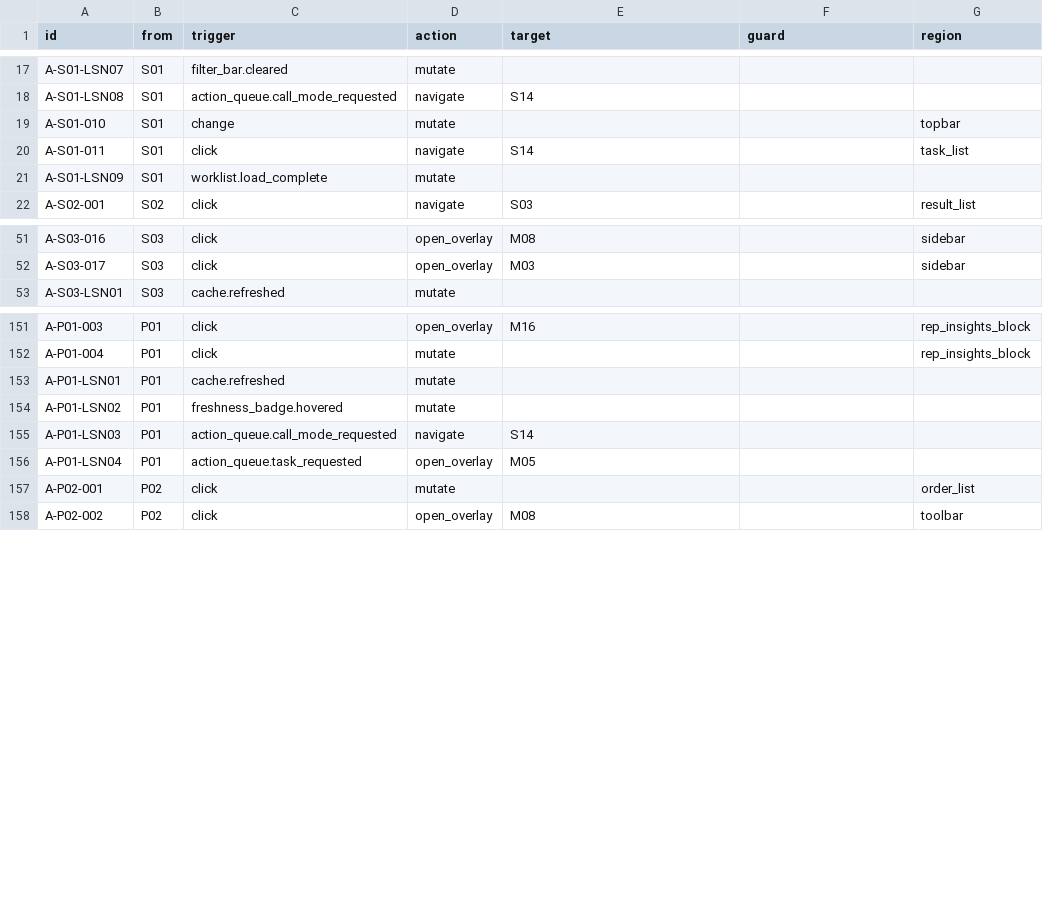
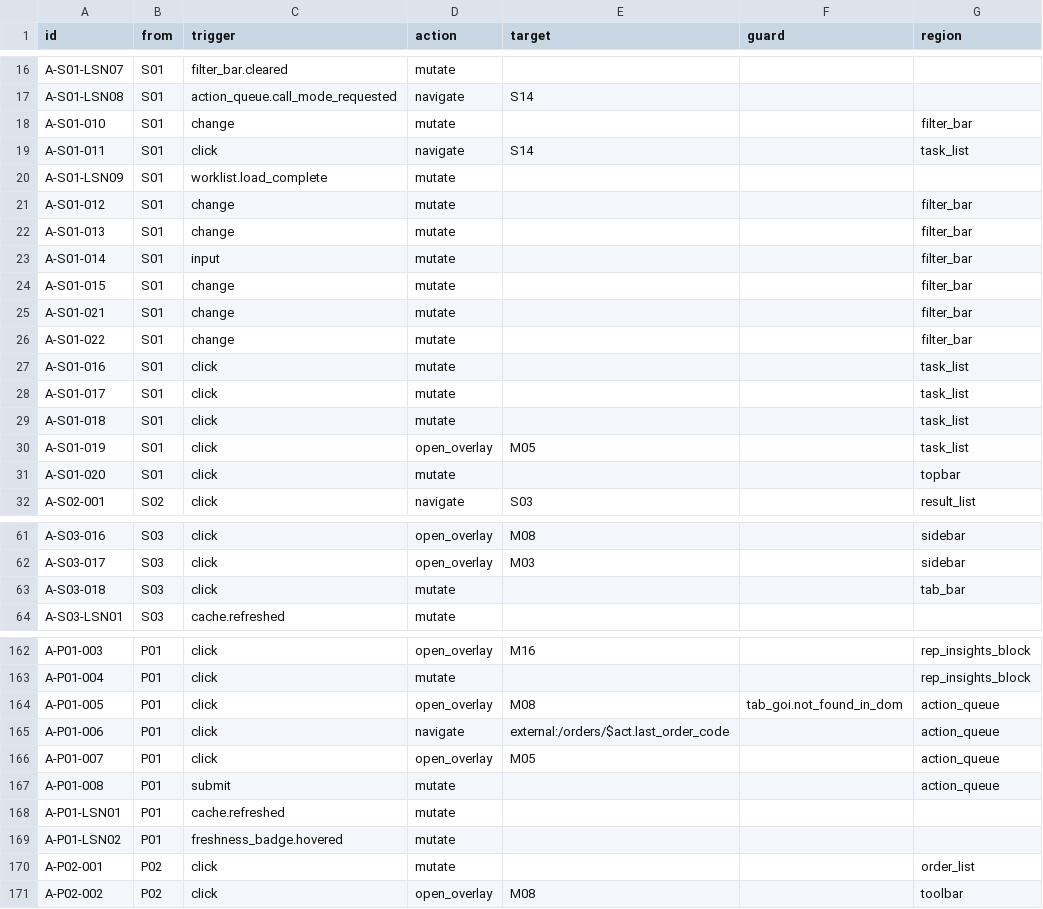
Before and after one commit to vantt/data-integration, a CSV file: crm/docs/ui-spec/generated/action-registry.csv, drawn as a sheet; only a part is shown, gaps mark what is left out; the diff covers the shown part only.

Commit message:
feat(crm): two-row collapsible filter bar for S01 Worklist
WlfTwoRow: row 1 always visible (search, Ưu tiên, 3 mode toggles, Lọc nâng
cao), row 2 collapsible via adv URL state (Sản phẩm, Hạng KH, Loại, Phân
khúc). HTMX last-value-wins pattern via parse_filters._last() + getlist()
enables toggle and reset without JS.

Also staged: party entity + customer contact/address/tag mart models,
dim_customers extensions, prototype updates, S01 ui-spec, wl_filter.jsx.

```diff
--- a/crm/docs/ui-spec/generated/action-registry.csv
+++ b/crm/docs/ui-spec/generated/action-registry.csv
@@ -18,5 +17,16 @@ A-S01-LSN07,S01,filter_bar.cleared,mutate,,,
 A-S01-LSN08,S01,action_queue.call_mode_requested,navigate,S14,,
-A-S01-010,S01,change,mutate,,,topbar
+A-S01-010,S01,change,mutate,,,filter_bar
 A-S01-011,S01,click,navigate,S14,,task_list
 A-S01-LSN09,S01,worklist.load_complete,mutate,,,
+A-S01-012,S01,change,mutate,,,filter_bar
+A-S01-013,S01,change,mutate,,,filter_bar
+A-S01-014,S01,input,mutate,,,filter_bar
+A-S01-015,S01,change,mutate,,,filter_bar
+A-S01-021,S01,change,mutate,,,filter_bar
+A-S01-022,S01,change,mutate,,,filter_bar
+A-S01-016,S01,click,mutate,,,task_list
+A-S01-017,S01,click,mutate,,,task_list
+A-S01-018,S01,click,mutate,,,task_list
+A-S01-019,S01,click,open_overlay,M05,,task_list
+A-S01-020,S01,click,mutate,,,topbar
 A-S02-001,S02,click,navigate,S03,,result_list
@@ -52,2 +62,3 @@ A-S03-016,S03,click,open_overlay,M08,,sidebar
 A-S03-017,S03,click,open_overlay,M03,,sidebar
+A-S03-018,S03,click,mutate,,,tab_bar
 A-S03-LSN01,S03,cache.refreshed,mutate,,,
@@ -152,6 +163,8 @@ A-P01-003,P01,click,open_overlay,M16,,rep_insights_block
 A-P01-004,P01,click,mutate,,,rep_insights_block
+A-P01-005,P01,click,open_overlay,M08,tab_goi.not_found_in_dom,action_queue
+A-P01-006,P01,click,navigate,external:/orders/$act.last_order_code,,action_queue
+A-P01-007,P01,click,open_overlay,M05,,action_queue
+A-P01-008,P01,submit,mutate,,,action_queue
 A-P01-LSN01,P01,cache.refreshed,mutate,,,
 A-P01-LSN02,P01,freshness_badge.hovered,mutate,,,
-A-P01-LSN03,P01,action_queue.call_mode_requested,navigate,S14,,
-A-P01-LSN04,P01,action_queue.task_requested,open_overlay,M05,,
 A-P02-001,P02,click,mutate,,,order_list
```
Also changed, not shown: 1 removed row and 1 edited cell elsewhere in this file, 50 other files.
